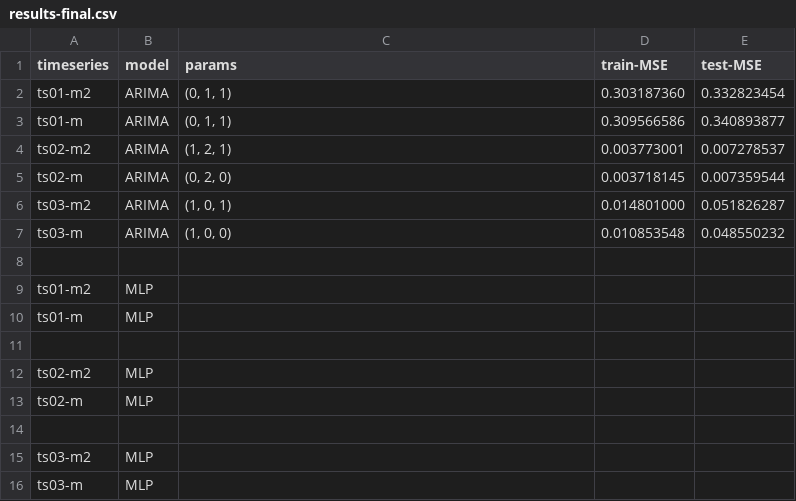
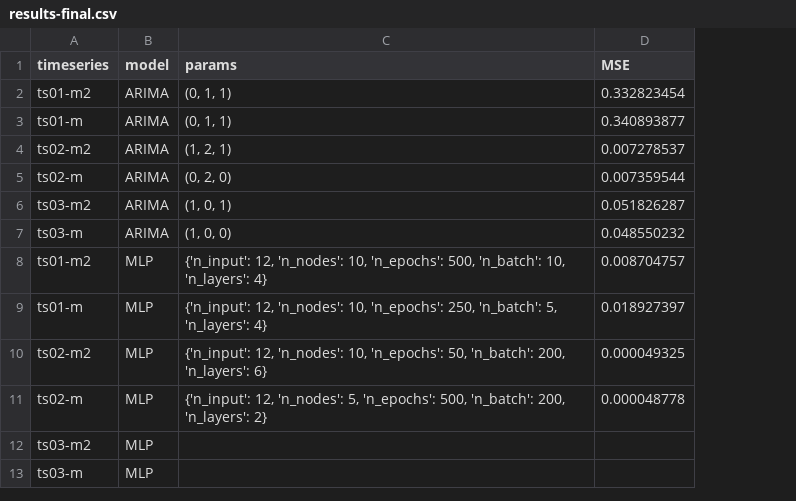
Before and after one commit to jorgealmeidajr/tcc-senai-timeseries, a CSV file: output/results-final.csv, drawn as a sheet; removed rows and columns are numbered as before the commit, all else as after; the diff names each change by its address in the sheet, - before the commit and + after, or states it on an @@ line.

```diff
--- a/output/results-final.csv
+++ b/output/results-final.csv
-column D (train-MSE), rows 2-7: 0.303187360 | 0.309566586 | 0.003773001 | 0.003718145 | 0.014801000 | 0.010853548
-D1: test-MSE
+D1: MSE
-row 8: (empty)
-C8 (params): (empty)
+C8 (params): {'n_input': 12, 'n_nodes': 10, 'n_epochs': 500, 'n_batch': 10, 'n_layers': 4}
-D8 (MSE): (empty)
+D8 (MSE): 0.008704757
-C9 (params): (empty)
+C9 (params): {'n_input': 12, 'n_nodes': 10, 'n_epochs': 250, 'n_batch': 5, 'n_layers': 4}
-D9 (MSE): (empty)
+D9 (MSE): 0.018927397
-row 11: (empty)
-C10 (params): (empty)
+C10 (params): {'n_input': 12, 'n_nodes': 10, 'n_epochs': 50, 'n_batch': 200, 'n_layers': 6}
-D10 (MSE): (empty)
+D10 (MSE): 0.000049325
-C11 (params): (empty)
+C11 (params): {'n_input': 12, 'n_nodes': 5, 'n_epochs': 500, 'n_batch': 200, 'n_layers': 2}
-D11 (MSE): (empty)
+D11 (MSE): 0.000048778
-row 14: (empty)
```
Also changed, not shown: 3 other files.
